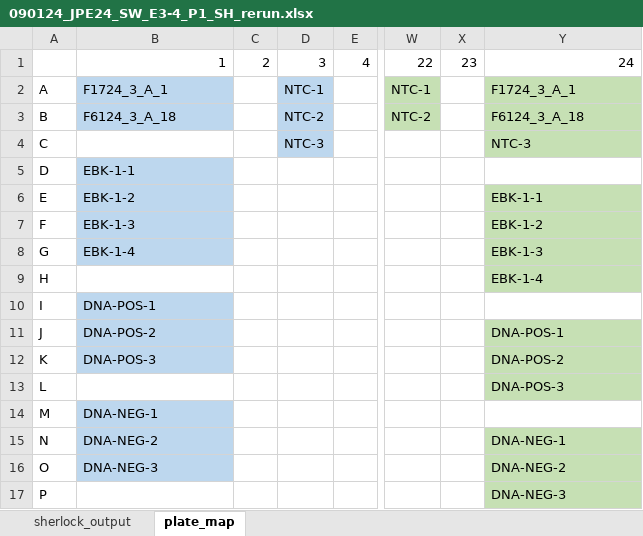
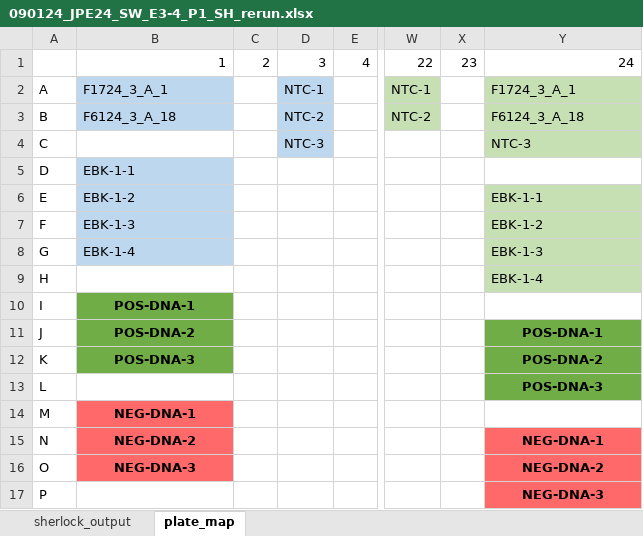
Before and after one commit to SRJPE/grunID, an Excel workbook: data-raw/2024-use-case/2024 JPE Events 3+4 Files + Plating Scheme v5 (1)/090124_JPE24_SW_E3-4_P1_SH_rerun.xlsx, sheet plate_map, drawn as a sheet; only a part is shown, gaps mark what is left out; values as stored, in another font and other column widths than the file's, no borders; the diff names each change by its address in the sheet, - before the commit and + after, or states it on an @@ line.

Commit message:
adds results data used for testing

```diff
--- a/data-raw/2024-use-case/2024 JPE Events 3+4 Files + Plating Scheme v5 (1)/090124_JPE24_SW_E3-4_P1_SH_rerun.xlsx (sheet plate_map)
+++ b/data-raw/2024-use-case/2024 JPE Events 3+4 Files + Plating Scheme v5 (1)/090124_JPE24_SW_E3-4_P1_SH_rerun.xlsx (sheet plate_map)
-B10: DNA-POS-1
+B10: POS-DNA-1
@@ B10:B12 bold: off → on, alignment: left → center, fill: #BDD7EE → #70AD47 @@
-B11: DNA-POS-2
+B11: POS-DNA-2
-Y11: DNA-POS-1
+Y11: POS-DNA-1
@@ Y11:Y13 bold: off → on, alignment: left → center, fill: #C6E0B4 → #70AD47 @@
-B12: DNA-POS-3
+B12: POS-DNA-3
-Y12: DNA-POS-2
+Y12: POS-DNA-2
-Y13: DNA-POS-3
+Y13: POS-DNA-3
-B14: DNA-NEG-1
+B14: NEG-DNA-1
@@ B14:B16 bold: off → on, alignment: left → center, fill: #BDD7EE → #FF6969 @@
-B15: DNA-NEG-2
+B15: NEG-DNA-2
-Y15: DNA-NEG-1
+Y15: NEG-DNA-1
@@ Y15:Y17 fill: #C6E0B4 → #FF6969, bold: off → on, alignment: left → center @@
-B16: DNA-NEG-3
+B16: NEG-DNA-3
-Y16: DNA-NEG-2
+Y16: NEG-DNA-2
-Y17: DNA-NEG-3
+Y17: NEG-DNA-3
```
